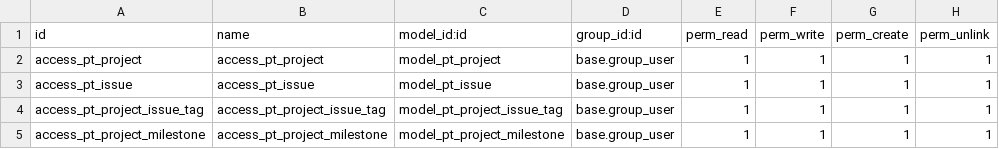
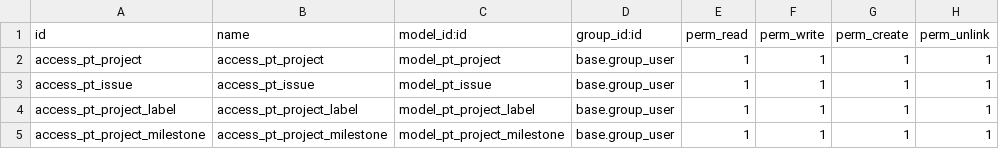
Before and after one commit to fbpdrn/project-tracker-gestione-dei-sistemi-ict, a CSV file: security/ir.model.access.csv, drawn as a sheet.

Commit message:
Refactor tag to label

```diff
--- a/security/ir.model.access.csv
+++ b/security/ir.model.access.csv
@@ -3,3 +3,3 @@ access_pt_project,access_pt_project,model_pt_project,base.group_user,1,1,1,1
 access_pt_issue,access_pt_issue,model_pt_issue,base.group_user,1,1,1,1
-access_pt_project_issue_tag,access_pt_project_issue_tag,model_pt_project_issue_tag,base.group_user,1,1,1,1
+access_pt_project_label,access_pt_project_label,model_pt_project_label,base.group_user,1,1,1,1
 access_pt_project_milestone,access_pt_project_milestone,model_pt_project_milestone,base.group_user,1,1,1,1
```
Also changed, not shown: 8 other files.
